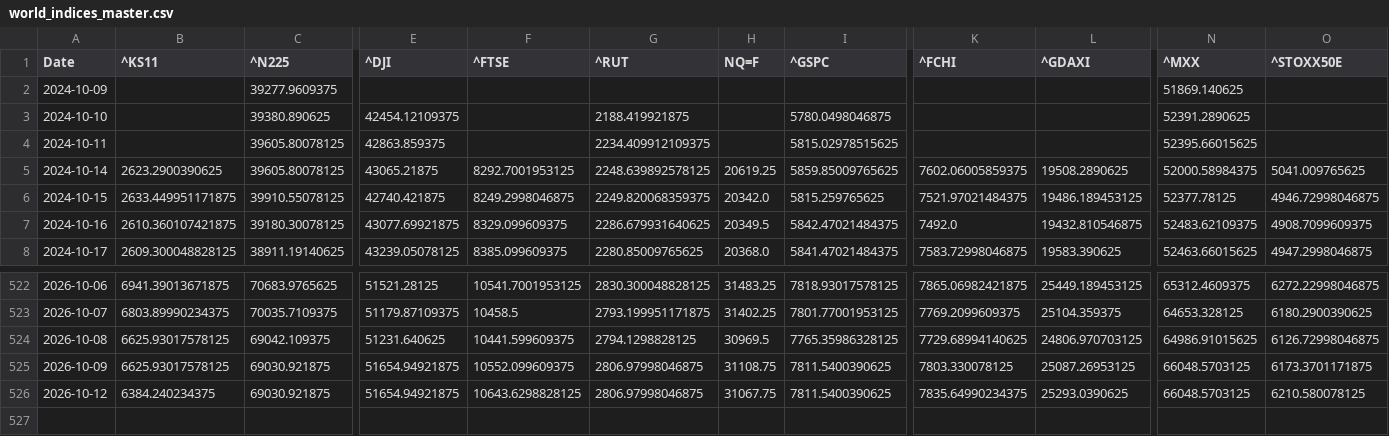
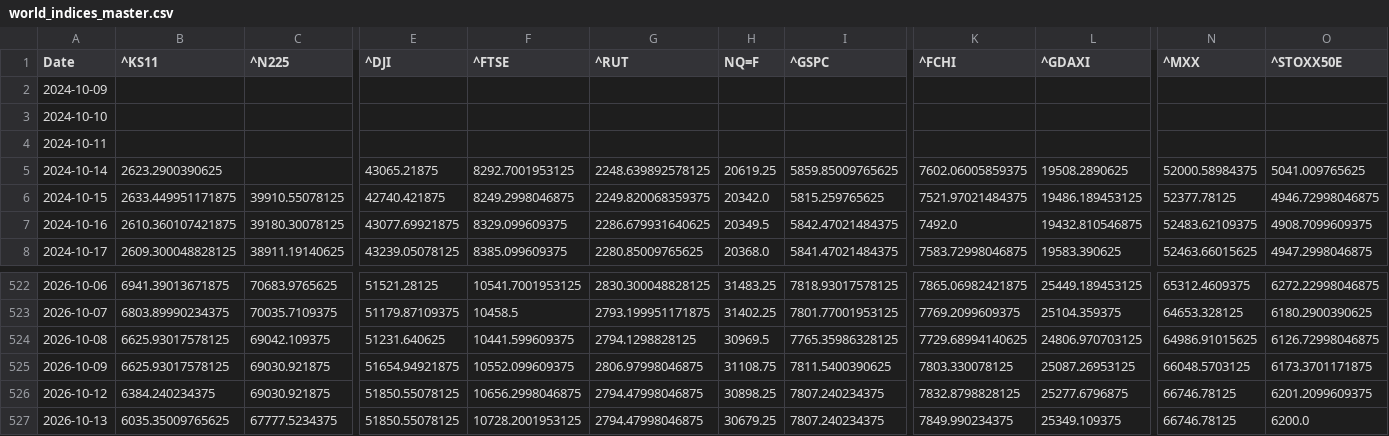
Before and after one commit to rhtjn3-sketch/Stock-Analysis, a CSV file: world_indices_master.csv, drawn as a sheet; only a part is shown, gaps mark what is left out; rows hold the shown columns only; the diff names each change by its address in the sheet, - before the commit and + after, or states it on an @@ line.

Commit message:
Automated Market Data Update

```diff
--- a/world_indices_master.csv
+++ b/world_indices_master.csv
-C2 (^N225): 39277.9609375
+C2 (^N225): (empty)
-N2 (^MXX): 51869.140625
+N2 (^MXX): (empty)
-C3 (^N225): 39380.890625
+C3 (^N225): (empty)
-E3 (^DJI): 42454.12109375
+E3 (^DJI): (empty)
-G3 (^RUT): 2188.419921875
+G3 (^RUT): (empty)
-I3 (^GSPC): 5780.0498046875
+I3 (^GSPC): (empty)
-N3 (^MXX): 52391.2890625
+N3 (^MXX): (empty)
-C4:C5 (^N225): 39605.80078125
+C4:C5 (^N225): (empty)
-E4 (^DJI): 42863.859375
+E4 (^DJI): (empty)
-G4 (^RUT): 2234.409912109375
+G4 (^RUT): (empty)
-I4 (^GSPC): 5815.02978515625
+I4 (^GSPC): (empty)
-N4 (^MXX): 52395.66015625
+N4 (^MXX): (empty)
-E526 (^DJI): 51654.94921875
+E526 (^DJI): 51850.55078125
-F526 (^FTSE): 10643.6298828125
+F526 (^FTSE): 10656.2998046875
-G526 (^RUT): 2806.97998046875
+G526 (^RUT): 2794.47998046875
-H526 (NQ=F): 31067.75
+H526 (NQ=F): 30898.25
-I526 (^GSPC): 7811.5400390625
+I526 (^GSPC): 7807.240234375
-K526 (^FCHI): 7835.64990234375
+K526 (^FCHI): 7832.8798828125
-L526 (^GDAXI): 25293.0390625
+L526 (^GDAXI): 25277.6796875
-N526 (^MXX): 66048.5703125
+N526 (^MXX): 66746.78125
-O526 (^STOXX50E): 6210.580078125
+O526 (^STOXX50E): 6201.2099609375
+row 527: 2026-10-13 | 6035.35009765625 | 67777.5234375 | 51850.55078125 | 10728.2001953125 | 2794.47998046875 | 30679.25 | 7807.240234375 | 7849.990234375 | 25349.109375 | 66746.78125 | 6200.0
```
Also changed, not shown: macro_master.csv, nifty_indices_master.csv, 5 other files.
